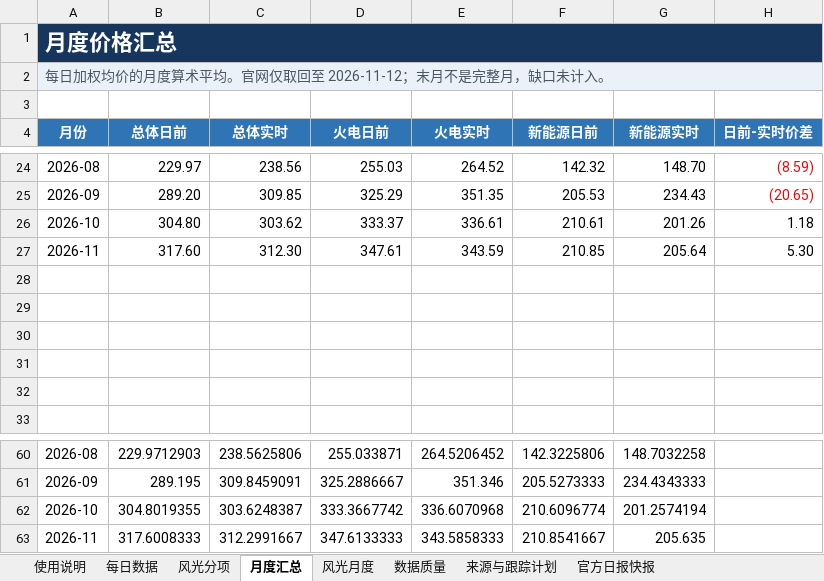
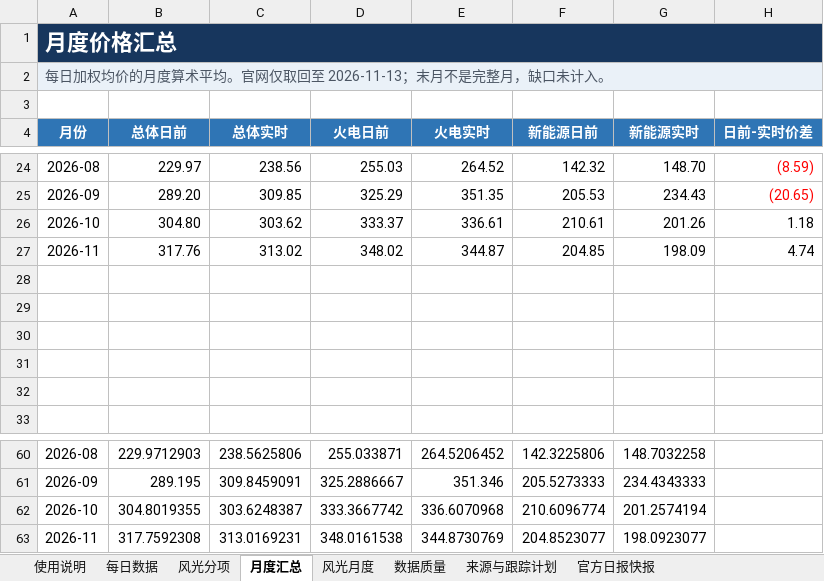
Before and after one commit to yuanliugit/shaanxi-power-market-site, an Excel workbook: downloads/陕西现货市场每日出清价格跟踪_2025至今_含风光分项.xlsx, sheet 月度汇总, drawn as a sheet; only a part is shown, gaps mark what is left out; values as stored, in another font and other column widths than the file's, no borders; charts and pictures not drawn; removed rows and columns are numbered as before the commit, all else as after; the diff names each change by its address in the sheet, - before the commit and + after, or states it on an @@ line.

```diff
--- a/downloads/陕西现货市场每日出清价格跟踪_2025至今_含风光分项.xlsx (sheet 月度汇总)
+++ b/downloads/陕西现货市场每日出清价格跟踪_2025至今_含风光分项.xlsx (sheet 月度汇总)
-A2 (月份): …取回至 2026-11-12；末月不…
+A2 (月份): …取回至 2026-11-13；末月不…
-row 27: 2026-11 | 317.60 | 312.30 | 347.61 | 343.59 | 210.85 | 205.64 | 5.30
+row 27: 2026-11 | 317.76 | 313.02 | 348.02 | 344.87 | 204.85 | 198.09 | 4.74
-row 63: 2026-11 | 317.6008333 | 312.2991667 | 347.6133333 | 343.5858333 | 210.8541667 | 205.635
+row 63: 2026-11 | 317.7592308 | 313.0169231 | 348.0161538 | 344.8730769 | 204.8523077 | 198.0923077
```
Also changed, not shown: sheet 每日数据, sheet 使用说明, sheet 风光月度, sheet 风光分项, sheet 数据质量, sheet 来源与跟踪计划, 1 more sheet, formulas that keep their value, charts or pictures, 陕西现货市场每日出清价格跟踪_2025至今_含风光分项.xlsx, 3 other files.
